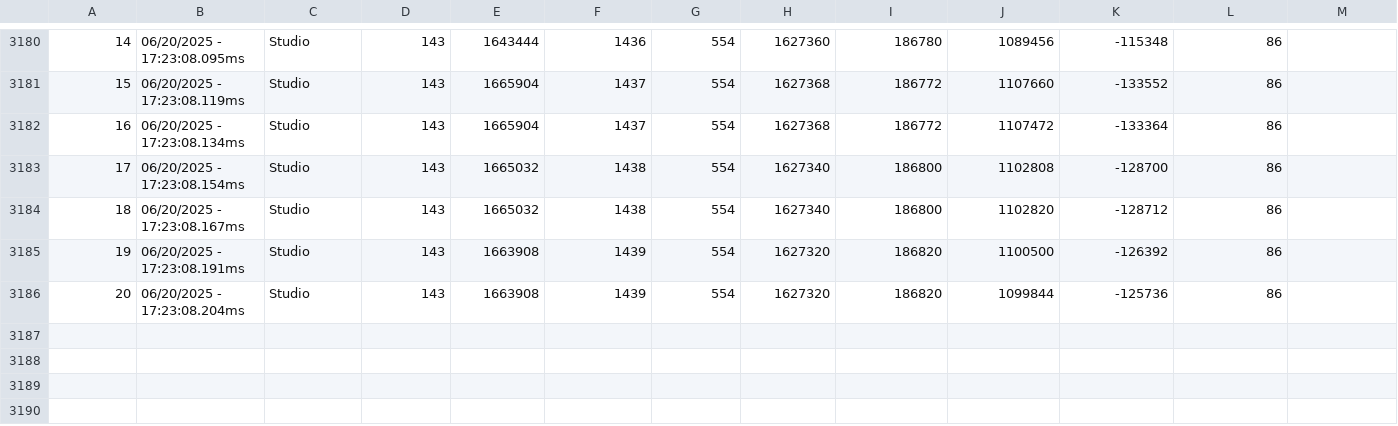
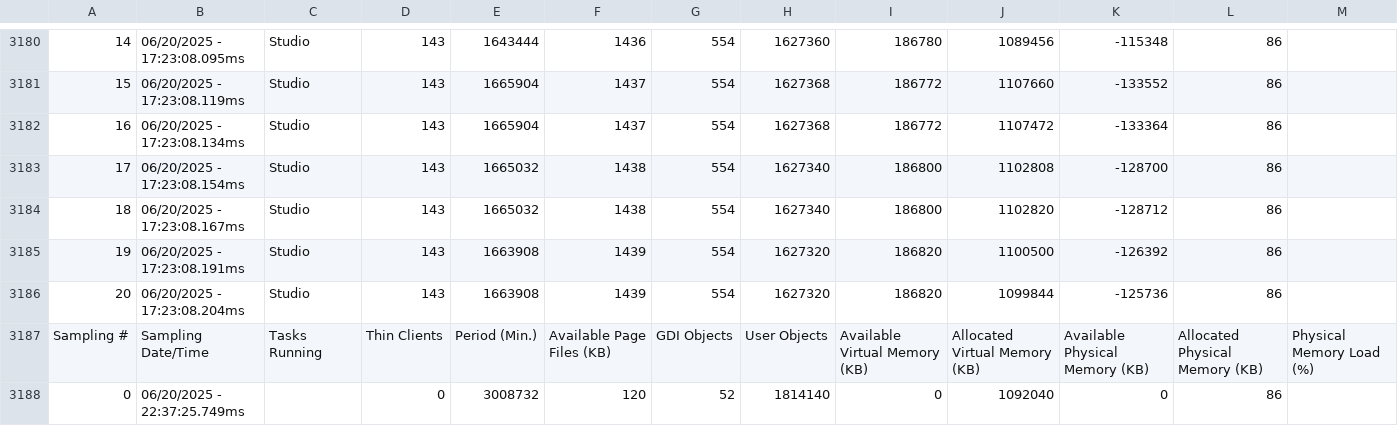
Before and after one commit to camposouza/inf_industrial, a CSV file: AVEVA/Projeto_Elevador/Web/Dump/MemoryLog.csv, drawn as a sheet; only a part is shown, gaps mark what is left out; the diff names each change by its address in the sheet, - before the commit and + after, or states it on an @@ line.

Commit message:
velocidade elevador funcional

```diff
--- a/AVEVA/Projeto_Elevador/Web/Dump/MemoryLog.csv
+++ b/AVEVA/Projeto_Elevador/Web/Dump/MemoryLog.csv
+row 3187: Sampling # | Sampling Date/Time | Tasks Running | Thin Clients | Period (Min.) | Available Page Files (KB) | GDI Objects | User Objects | Available Virtual Memory (KB) | Allocated Virtual Memory (KB) | Available Physical Memory (KB) | Allocated Physical Memory (KB) | Physical Memory Load (%)
+row 3188: 0 | 06/20/2025 - 22:37:25.749ms |  | 0 | 3008732 | 120 | 52 | 1814140 | 0 | 1092040 | 0 | 86
```
Also changed, not shown: 8 other files.
